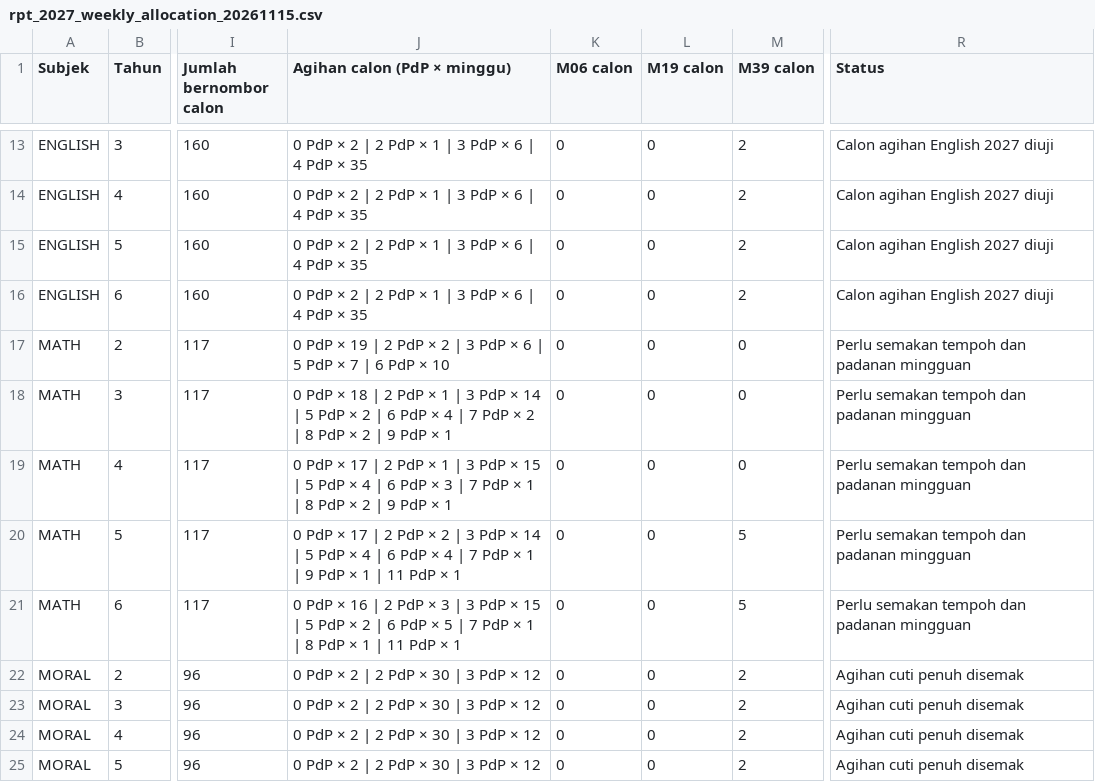
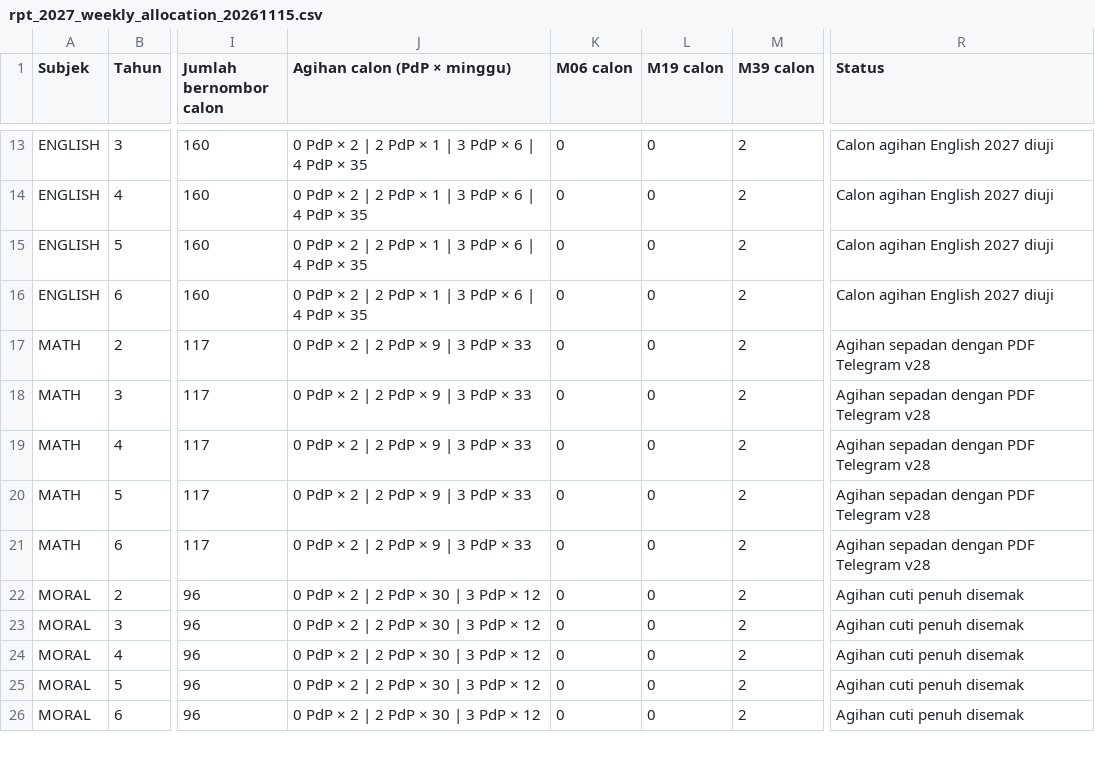
Before and after one commit to nurynayreen88/CikguLaju-AI, a CSV file: audits/rpt_2027_weekly_allocation_20261115.csv, drawn as a sheet; only a part is shown, gaps mark what is left out; the shorter side is filled out with more unchanged rows; the diff names each change by its address in the sheet, - before the commit and + after, or states it on an @@ line.

Commit message:
Selaraskan agihan RPT Matematik 2027 Web dengan Telegram

```diff
--- a/audits/rpt_2027_weekly_allocation_20261115.csv
+++ b/audits/rpt_2027_weekly_allocation_20261115.csv
-J17 (Agihan calon (PdP × minggu)): 0 PdP × 19 | 2 PdP × 2 | 3 PdP × 6 | 5 PdP × 7 | 6 PdP × 10
+J17 (Agihan calon (PdP × minggu)): 0 PdP × 2 | 2 PdP × 9 | 3 PdP × 33
-M17:M19 (M39 calon): 0
+M17:M19 (M39 calon): 2
-R17:R21 (Status): Perlu semakan tempoh dan padanan mingguan
+R17:R21 (Status): Agihan sepadan dengan PDF Telegram v28
-J18 (Agihan calon (PdP × minggu)): 0 PdP × 18 | 2 PdP × 1 | 3 PdP × 14 | 5 PdP × 2 | 6 PdP × 4 | 7 PdP × 2 | 8 PdP × 2 | 9 PdP × 1
+J18 (Agihan calon (PdP × minggu)): 0 PdP × 2 | 2 PdP × 9 | 3 PdP × 33
-J19 (Agihan calon (PdP × minggu)): 0 PdP × 17 | 2 PdP × 1 | 3 PdP × 15 | 5 PdP × 4 | 6 PdP × 3 | 7 PdP × 1 | 8 PdP × 2 | 9 PdP × 1
+J19 (Agihan calon (PdP × minggu)): 0 PdP × 2 | 2 PdP × 9 | 3 PdP × 33
-J20 (Agihan calon (PdP × minggu)): 0 PdP × 17 | 2 PdP × 2 | 3 PdP × 14 | 5 PdP × 4 | 6 PdP × 4 | 7 PdP × 1 | 9 PdP × 1 | 11 PdP × 1
+J20 (Agihan calon (PdP × minggu)): 0 PdP × 2 | 2 PdP × 9 | 3 PdP × 33
-M20:M21 (M39 calon): 5
+M20:M21 (M39 calon): 2
-J21 (Agihan calon (PdP × minggu)): 0 PdP × 16 | 2 PdP × 3 | 3 PdP × 15 | 5 PdP × 2 | 6 PdP × 5 | 7 PdP × 1 | 8 PdP × 1 | 11 PdP × 1
+J21 (Agihan calon (PdP × minggu)): 0 PdP × 2 | 2 PdP × 9 | 3 PdP × 33
```
Also changed, not shown: 11 other files.
